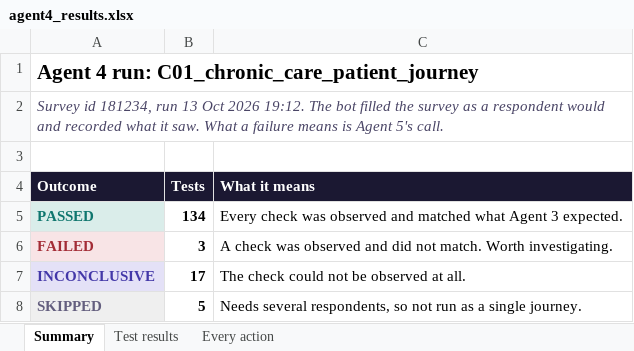
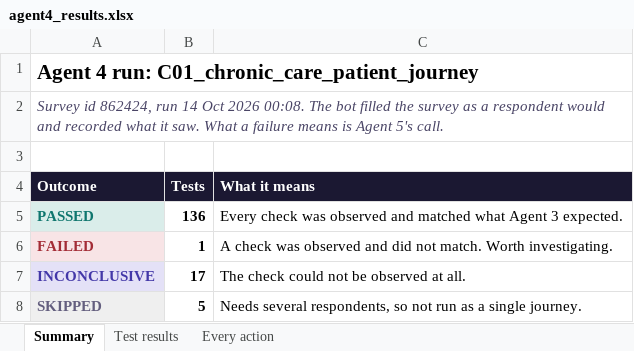
Before and after one commit to anmolisb/Escalant_SurveyProgramming, an Excel workbook: out/C01_chronic_care_patient_journey/agent4/agent4_results.xlsx, sheet Summary, drawn as a sheet; values as stored, in another font and other column widths than the file's, no borders; the diff names each change by its address in the sheet, - before the commit and + after, or states it on an @@ line.

```diff
--- a/out/C01_chronic_care_patient_journey/agent4/agent4_results.xlsx (sheet Summary)
+++ b/out/C01_chronic_care_patient_journey/agent4/agent4_results.xlsx (sheet Summary)
-A2 (Outcome): Survey id 181234, run 13 Oct 2026 19:12. The bot…
+A2 (Outcome): Survey id 862424, run 14 Oct 2026 00:08. The bot…
-B5 (Tests): 134
+B5 (Tests): 136
-B6 (Tests): 3
+B6 (Tests): 1
```
Also changed, not shown: sheet Every action, sheet Test results, out/C01_chronic_care_patient_journey/agent5/agent5_qc_report.xlsx, out/M01_mobile_network_experience/agent4/agent4_results.xlsx, 15 other files.
